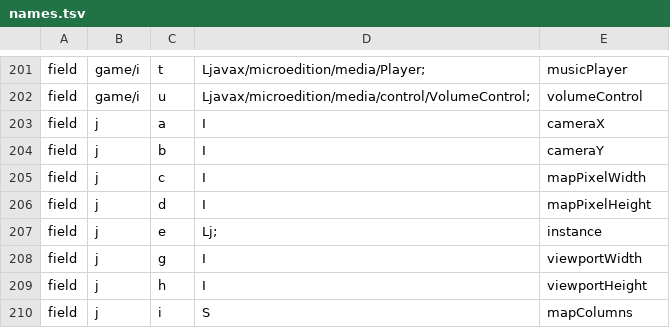
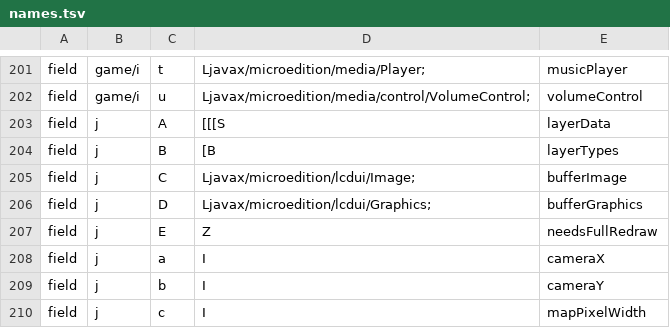
Before and after one commit to mainhatduy/vqsv, a TSV file: reference/decompiled/names.tsv, drawn as a sheet; only a part is shown, gaps mark what is left out; the shorter side is filled out with more unchanged rows; the diff covers the shown part only; the diff names each change by its address in the sheet, - before the commit and + after, or states it on an @@ line.

```diff
--- a/reference/decompiled/names.tsv
+++ b/reference/decompiled/names.tsv
+row 203: field | j | A | [[[S | layerData
+row 204: field | j | B | [B | layerTypes
+row 205: field | j | C | Ljavax/microedition/lcdui/Image; | bufferImage
+row 206: field | j | D | Ljavax/microedition/lcdui/Graphics; | bufferGraphics
+row 207: field | j | E | Z | needsFullRedraw
```
Also changed, not shown: 20 added rows elsewhere in this file, 13 other files.
